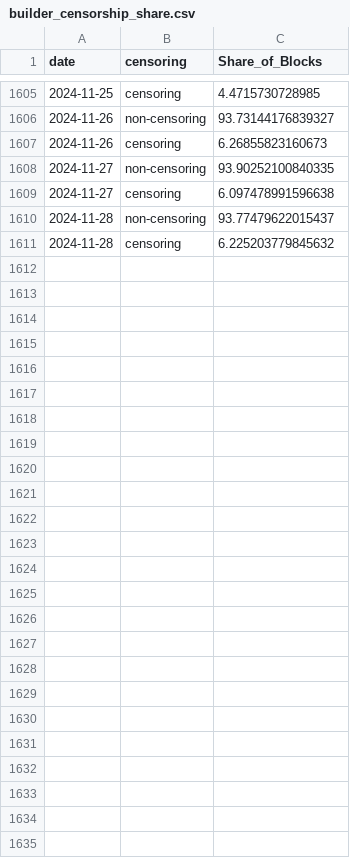
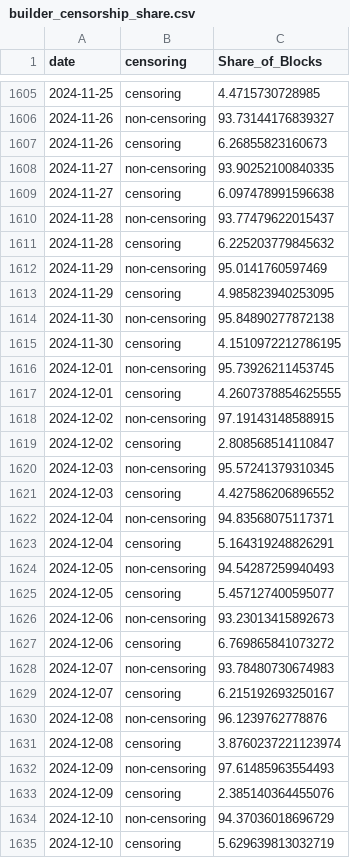
Before and after one commit to nerolation/censorship.pics, a CSV file: data/builder_censorship_share.csv, drawn as a sheet; only a part is shown, gaps mark what is left out.

```diff
--- a/data/builder_censorship_share.csv
+++ b/data/builder_censorship_share.csv
@@ -1611 +1611,25 @@ date,censoring,Share_of_Blocks
 2024-11-28,censoring,6.225203779845632
+2024-11-29,non-censoring,95.0141760597469
+2024-11-29,censoring,4.985823940253095
+2024-11-30,non-censoring,95.84890277872138
+2024-11-30,censoring,4.1510972212786195
+2024-12-01,non-censoring,95.73926211453745
+2024-12-01,censoring,4.2607378854625555
+2024-12-02,non-censoring,97.19143148588915
+2024-12-02,censoring,2.808568514110847
+2024-12-03,non-censoring,95.57241379310345
+2024-12-03,censoring,4.427586206896552
+2024-12-04,non-censoring,94.83568075117371
+2024-12-04,censoring,5.164319248826291
+2024-12-05,non-censoring,94.54287259940493
+2024-12-05,censoring,5.457127400595077
+2024-12-06,non-censoring,93.23013415892673
+2024-12-06,censoring,6.769865841073272
+2024-12-07,non-censoring,93.78480730674983
+2024-12-07,censoring,6.215192693250167
+2024-12-08,non-censoring,96.1239762778876
+2024-12-08,censoring,3.8760237221123974
+2024-12-09,non-censoring,97.61485963554493
+2024-12-09,censoring,2.385140364455076
+2024-12-10,non-censoring,94.37036018696729
+2024-12-10,censoring,5.629639813032719
```
Also changed, not shown: data/builder_stats.csv, data/censorship_stats.csv, 4 other files.
